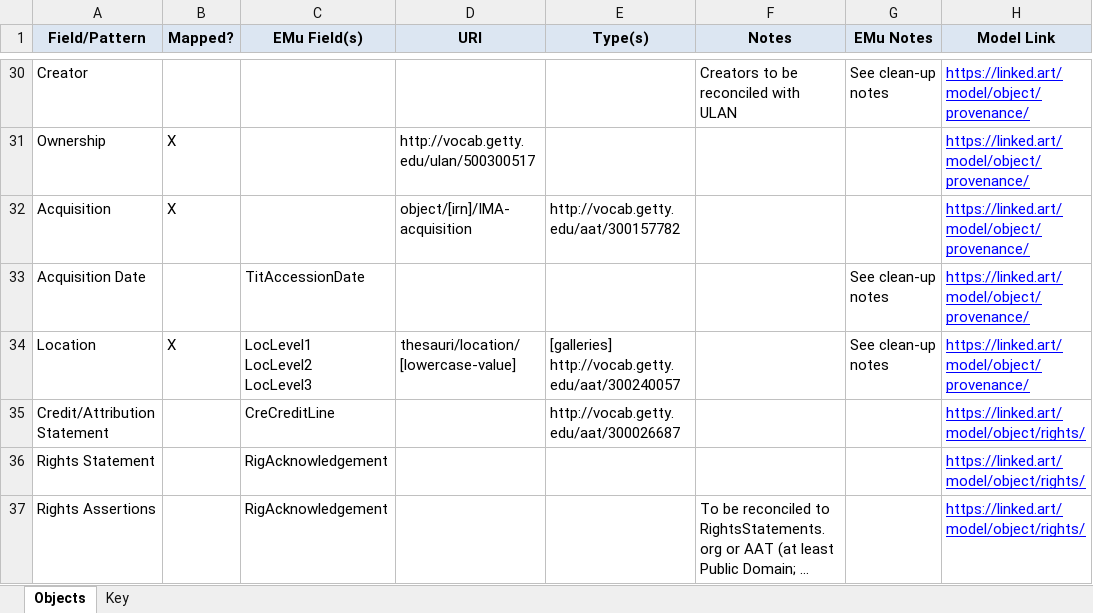
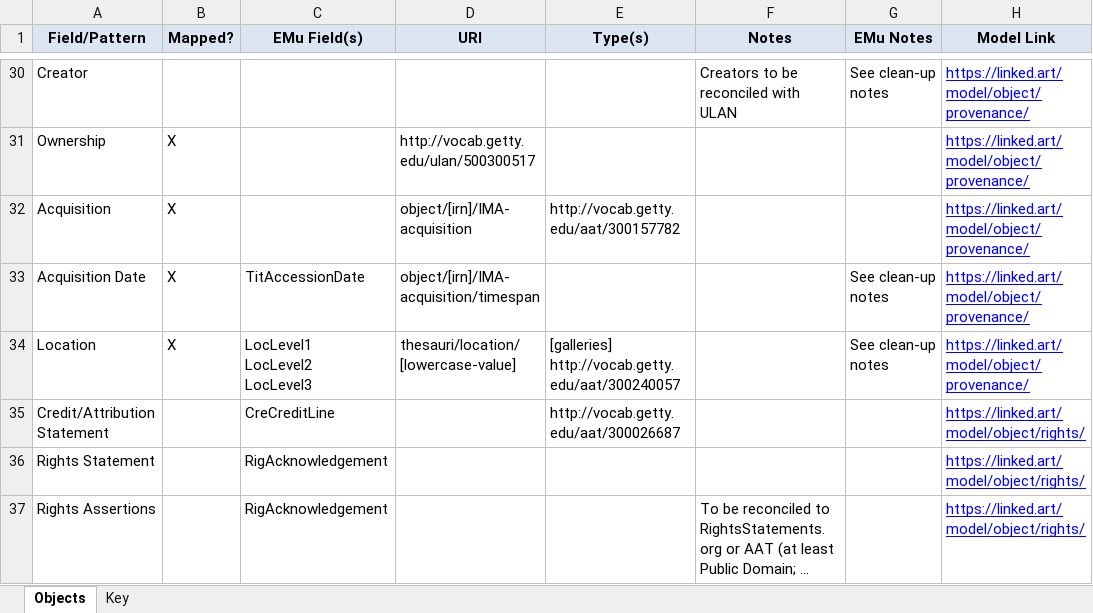
Before and after one commit to IMAmuseum/LinkedArt, an Excel workbook: Documentation/LAB_LinkedArt_ModelTracking.xlsx, sheet Objects, drawn as a sheet; only a part is shown, gaps mark what is left out; long unchanged cells end in …; values as stored, in another font and other column widths than the file's, no borders; the diff names each change by its address in the sheet, - before the commit and + after, or states it on an @@ line.

Commit message:
Added acquisition date transformation

```diff
--- a/Documentation/LAB_LinkedArt_ModelTracking.xlsx (sheet Objects)
+++ b/Documentation/LAB_LinkedArt_ModelTracking.xlsx (sheet Objects)
-B33 (Mapped?): (empty)
+B33 (Mapped?): X
-D33 (URI): (empty)
+D33 (URI): object/[irn]/IMA-acquisition/timespan
```
Also changed, not shown: 3 other files.
